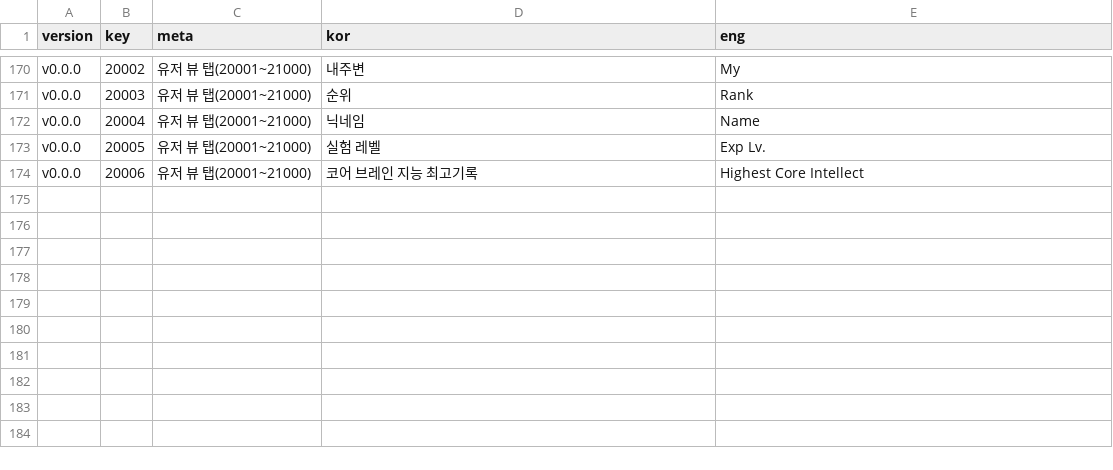
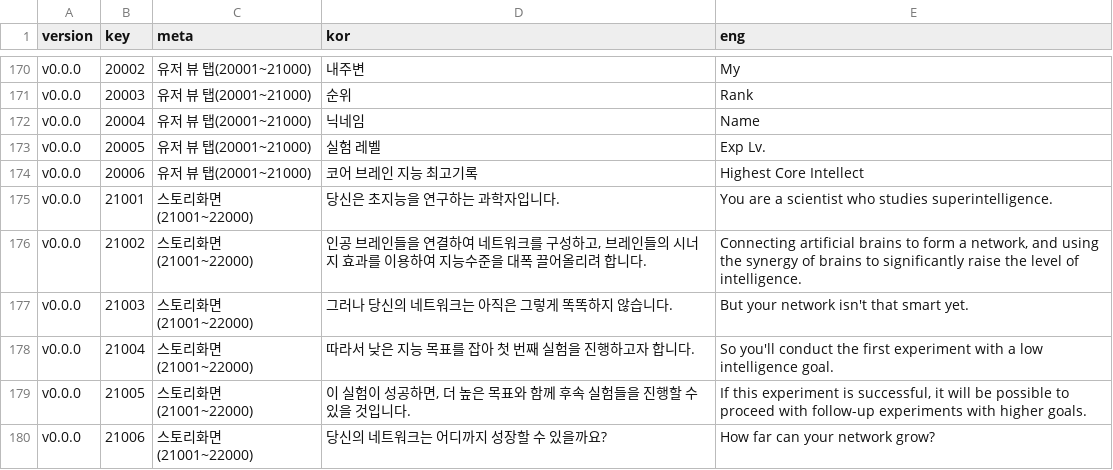
Before and after one commit to adelie-penguin-sw/Intelligence-Data, a CSV file: Text.csv, drawn as a sheet; only a part is shown, gaps mark what is left out.

Commit message:
Feat: 스토리화면에 들어갈 텍스트 추가

```diff
--- a/Text.csv
+++ b/Text.csv
@@ -174 +174,7 @@ v0.0.0,20005,유저 뷰 탭(20001~21000),실험 레벨,Exp Lv.
 v0.0.0,20006,유저 뷰 탭(20001~21000),코어 브레인 지능 최고기록,Highest Core Intellect
+v0.0.0,21001,스토리화면(21001~22000),"당신은 초지능을 연구하는 과학자입니다.","You are a scientist who studies superintelligence."
+v0.0.0,21002,스토리화면(21001~22000),"인공 브레인들을 연결하여 네트워크를 구성하고, 브레인들의 시너지 효과를 이용하여 지능수준을 대폭 끌어올리려 합니다.","Connecting artificial brains to form a network, and using the synergy of brains to significantly raise the level of intelligence."
+v0.0.0,21003,스토리화면(21001~22000),"그러나 당신의 네트워크는 아직은 그렇게 똑똑하지 않습니다.","But your network isn't that smart yet."
+v0.0.0,21004,스토리화면(21001~22000),"따라서 낮은 지능 목표를 잡아 첫 번째 실험을 진행하고자 합니다.","So you'll conduct the first experiment with a low intelligence goal."
+v0.0.0,21005,스토리화면(21001~22000),"이 실험이 성공하면, 더 높은 목표와 함께 후속 실험들을 진행할 수 있을 것입니다.","If this experiment is successful, it will be possible to proceed with follow-up experiments with higher goals."
+v0.0.0,21006,스토리화면(21001~22000),"당신의 네트워크는 어디까지 성장할 수 있을까요?","How far can your network grow?"
```
